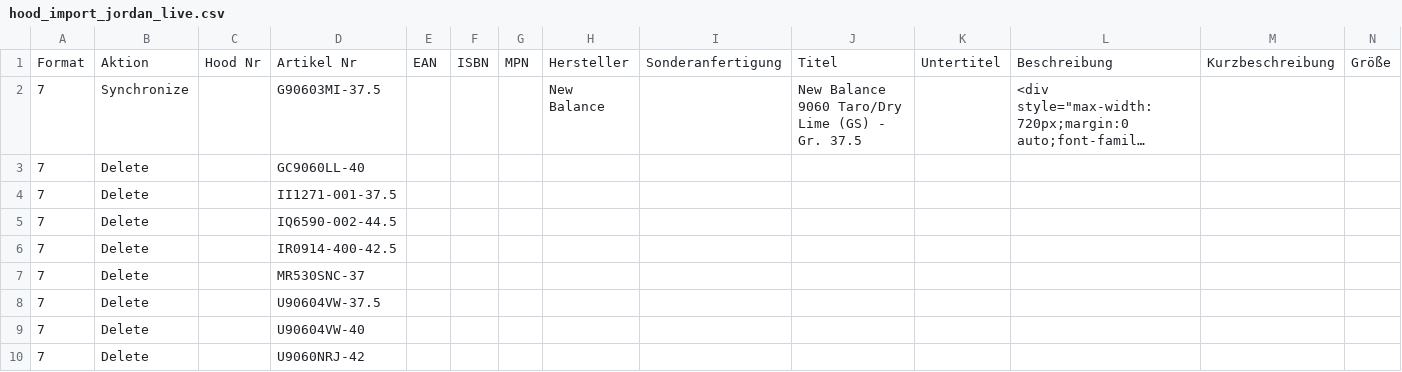
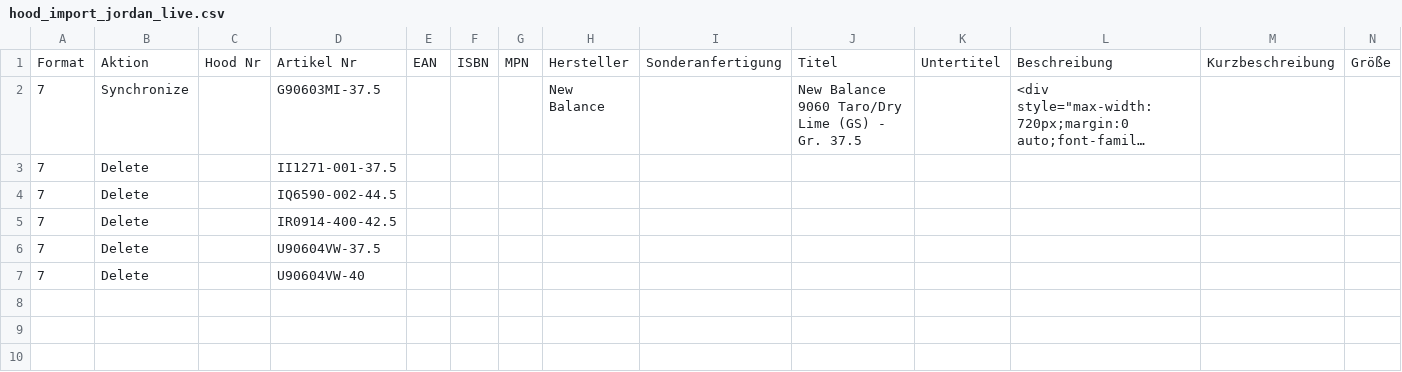
Before and after one commit to variowerkshop/hood-feed, a CSV file: hood_import_jordan_live.csv, drawn as a sheet; only a part is shown; long unchanged cells end in …; rows hold the shown columns only; the diff names each change by its address in the sheet, - before the commit and + after, or states it on an @@ line.

Commit message:
Hood-Datei aktualisiert

```diff
--- a/hood_import_jordan_live.csv
+++ b/hood_import_jordan_live.csv
-row 3: 7 | Delete |  | GC9060LL-40
-row 7: 7 | Delete |  | MR530SNC-37
-row 10: 7 | Delete |  | U9060NRJ-42
```
Also changed, not shown: 1 other file.
